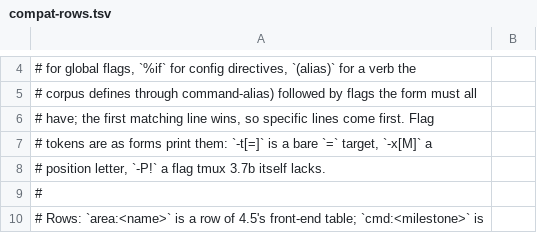
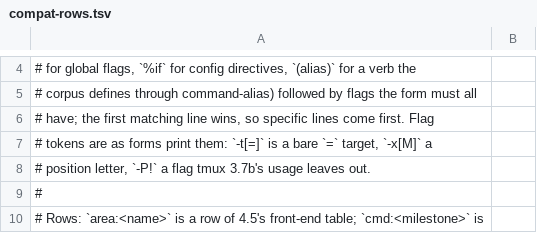
Before and after one commit to morrieinmaas/grofe, a TSV file: scripts/compat-rows.tsv, drawn as a sheet; only a part is shown, gaps mark what is left out.

Commit message:
feat(compat): tmux -f, start-server chains, stock o and select-pane -P
Recorded on tmux 3.7b (-L grofe-fe1 -f /dev/null):

- tmux -f <file> is the only config of the server that call starts,
  passed as __server --file and loaded with load_with_file, reload
  included. /dev/null or a missing file means no config and no error,
  and a later -f leaves a running server alone.
- start-server runs the rest of its chain, so TPM's
  start-server \; show-option -gqv @tpm_plugins answers.
- Stock prefix o is bound as select-pane -t :.+ in the tmux dialect,
  noted "Select the next pane".
- select-pane -P is a hidden flag tmux still takes. It selects the pane
  and sets the pane's window-style and window-active-style, unchecked.
  grofe stores both as options with no effect, since it draws no pane
  background. The coverage doc no longer says tmux rejects it.

```diff
--- a/scripts/compat-rows.tsv
+++ b/scripts/compat-rows.tsv
@@ -7,3 +7,3 @@
 # tokens are as forms print them: `-t[=]` is a bare `=` target, `-x[M]` a
-# position letter, `-P!` a flag tmux 3.7b itself lacks.
+# position letter, `-P!` a flag tmux 3.7b's usage leaves out.
 #
```
Also changed, not shown: 13 other files.
